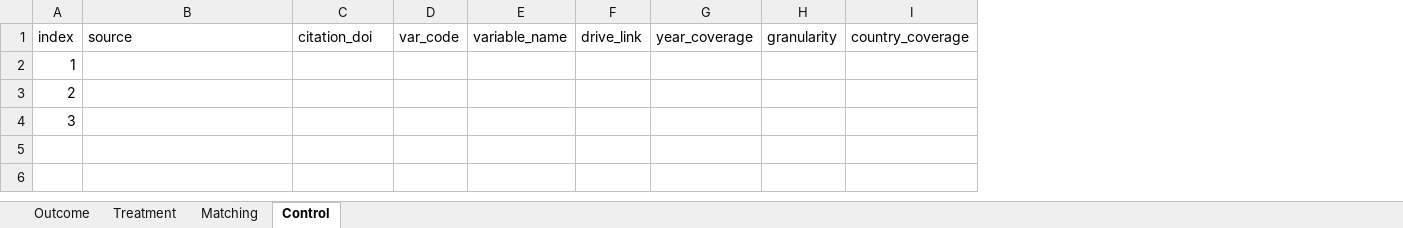
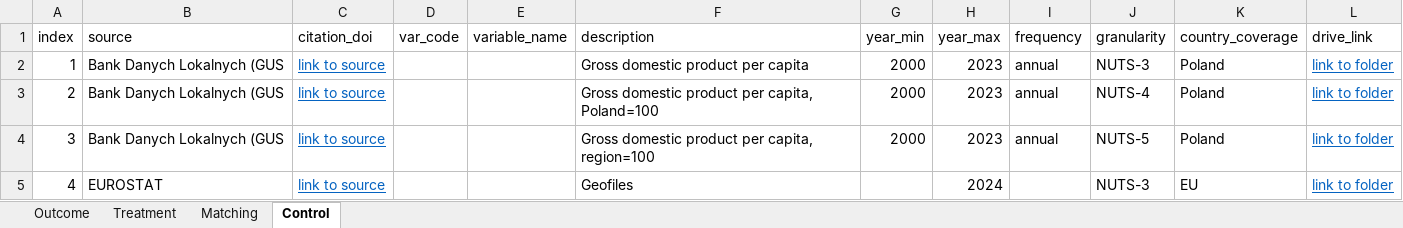
Before and after one commit to aleksandrajaremko/Policy-paper, an Excel workbook: data/data management sheet.xlsx, sheet Control, drawn as a sheet; only a part is shown; values as stored, in another font and other column widths than the file's, no borders; table styles not drawn; removed rows and columns are numbered as before the commit, all else as after; rows hold the shown columns only; the diff names each change by its address in the sheet, - before the commit and + after, or states it on an @@ line.

Commit message:
Update code and datasets
Upload datasets from clean data folder, upload descriptive statistics notebook

```diff
--- a/data/data management sheet.xlsx (sheet Control)
+++ b/data/data management sheet.xlsx (sheet Control)
-column F (drive_link), empty
-column G (year_coverage), empty
+column F (description), rows 2-4: Gross domestic product per capita | Gross domestic product per capita, Poland=100 | Gross domestic product per capita, region=100
+column G (year_min), rows 2-4: all 2000
+column H (year_max), rows 2-4: all 2023
+column I (frequency), rows 2-4: all annual
+column L (drive_link), rows 2-4: all link to folder
-B2:B4 (source): (empty)
+B2:B4 (source): Bank Danych Lokalnych (GUS
-C2:C4 (citation_doi): (empty)
+C2:C4 (citation_doi): link to source
-J2 (granularity): (empty)
+J2 (granularity): NUTS-3
-K2:K4 (country_coverage): (empty)
+K2:K4 (country_coverage): Poland
-J3 (granularity): (empty)
+J3 (granularity): NUTS-4
-J4 (granularity): (empty)
+J4 (granularity): NUTS-5
+row 5: 4 | EUROSTAT | link to source |  |  | Geofiles |  | 2024 |  | NUTS-3 | EU | link to folder
```
Also changed, not shown: 7 other files.
